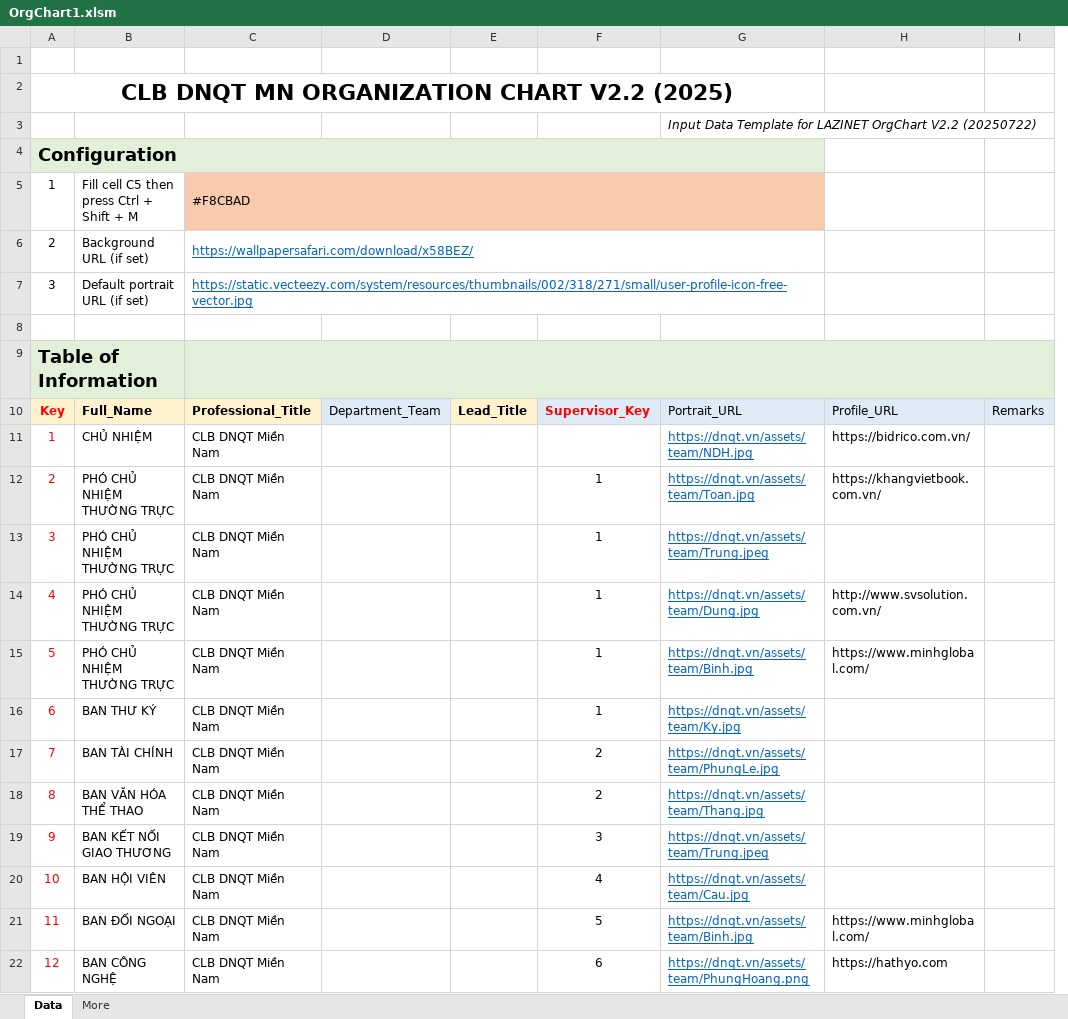
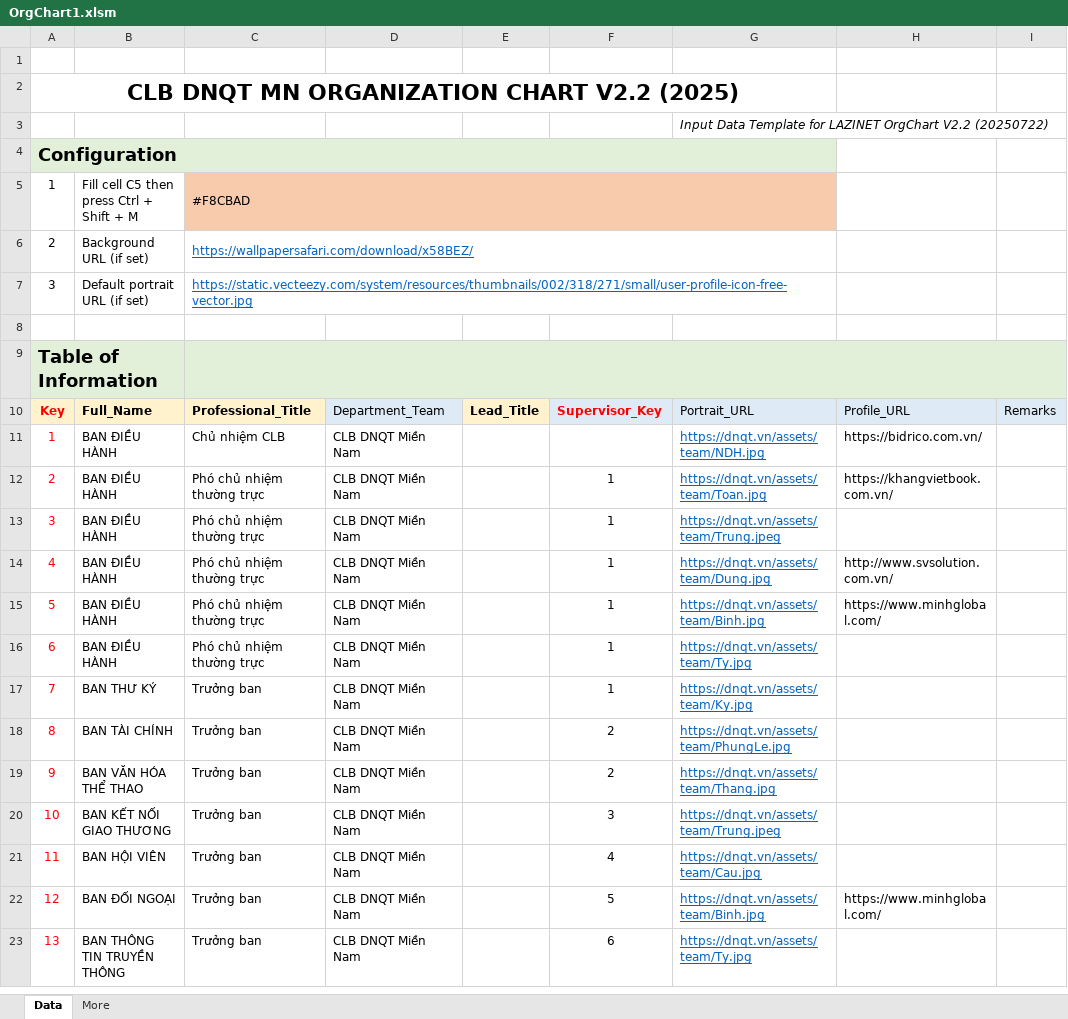
Before and after one commit to lazinet/web-dnqt, an Excel workbook: OrgChart1.xlsm, sheet Data, drawn as a sheet; values as stored, in another font and other column widths than the file's, no borders; conditional formats not drawn; removed rows and columns are numbered as before the commit, all else as after; the diff names each change by its address in the sheet, - before the commit and + after, or states it on an @@ line.

```diff
--- a/OrgChart1.xlsm (sheet Data)
+++ b/OrgChart1.xlsm (sheet Data)
+column C, rows 5-18: #F8CBAD | https://wallpapersafari.com/download/x58BEZ/ | https://static.vecteezy.com/system/resources/thumbnails/002/318/271/small/user-profile-icon-free-vector.jpg |  |  | Professional_Title | Chủ nhiệm CLB | Phó chủ nhiệm thường trực | Phó chủ nhiệm thường trực | Phó chủ nhiệm thường trực | Phó chủ nhiệm thường trực | Phó chủ nhiệm thường trực | Trưởng ban | Trưởng ban; rows 20-22: all Trưởng ban
-column D, row 10: Department_Team
-D5: #F8CBAD
+D5: (empty)
-C5:G5 merged
-D6: https://wallpapersafari.com/download/x58BEZ/
+D6: (empty)
-C6:G6 merged
-D7: https://static.vecteezy.com/system/resources/thumbnails/002/318/271/small/user-profile-icon-free-vector.jpg
+D7: (empty)
-C7:G7 merged
-C9:I9 merged
-D10: Professional_Title
+D10: Department_Team
@@ D10 fill: #FFF2CC → #DEEBF7, bold: on → off @@
-B11: CHỦ NHIỆM
+B11: BAN ĐIỀU HÀNH
-B12:B15: PHÓ CHỦ NHIỆM THƯỜNG TRỰC
+B12:B15: BAN ĐIỀU HÀNH
-B16: BAN THƯ KÝ
+B16: BAN ĐIỀU HÀNH
-G16: https://dnqt.vn/assets/team/Ky.jpg
+G16: https://dnqt.vn/assets/team/Ty.jpg
-B17: BAN TÀI CHÍNH
+B17: BAN THƯ KÝ
-F17: 2
+F17: 1
-G17: https://dnqt.vn/assets/team/PhungLe.jpg
+G17: https://dnqt.vn/assets/team/Ky.jpg
-B18: BAN VĂN HÓA THỂ THAO
+B18: BAN TÀI CHÍNH
-G18: https://dnqt.vn/assets/team/Thang.jpg
+G18: https://dnqt.vn/assets/team/PhungLe.jpg
+row 19: 9 | BAN VĂN HÓA THỂ THAO | Trưởng ban | CLB DNQT Miền Nam |  | 2 | https://dnqt.vn/assets/team/Thang.jpg
-A20: 9
+A20: 10
-A21: 10
+A21: 11
-A22: 11
+A22: 12
-row 22: 12 | BAN CÔNG NGHỆ | CLB DNQT Miền Nam |  |  | 6 | https://dnqt.vn/assets/team/PhungHoang.png | https://hathyo.com
+row 23: 13 | BAN THÔNG TIN TRUYỀN THÔNG | Trưởng ban | CLB DNQT Miền Nam |  | 6 | https://dnqt.vn/assets/team/Ty.jpg
```
Also changed, not shown: formulas that keep their value, OrgChartV2.2_Data_Template.xlsm, 7 other files.
